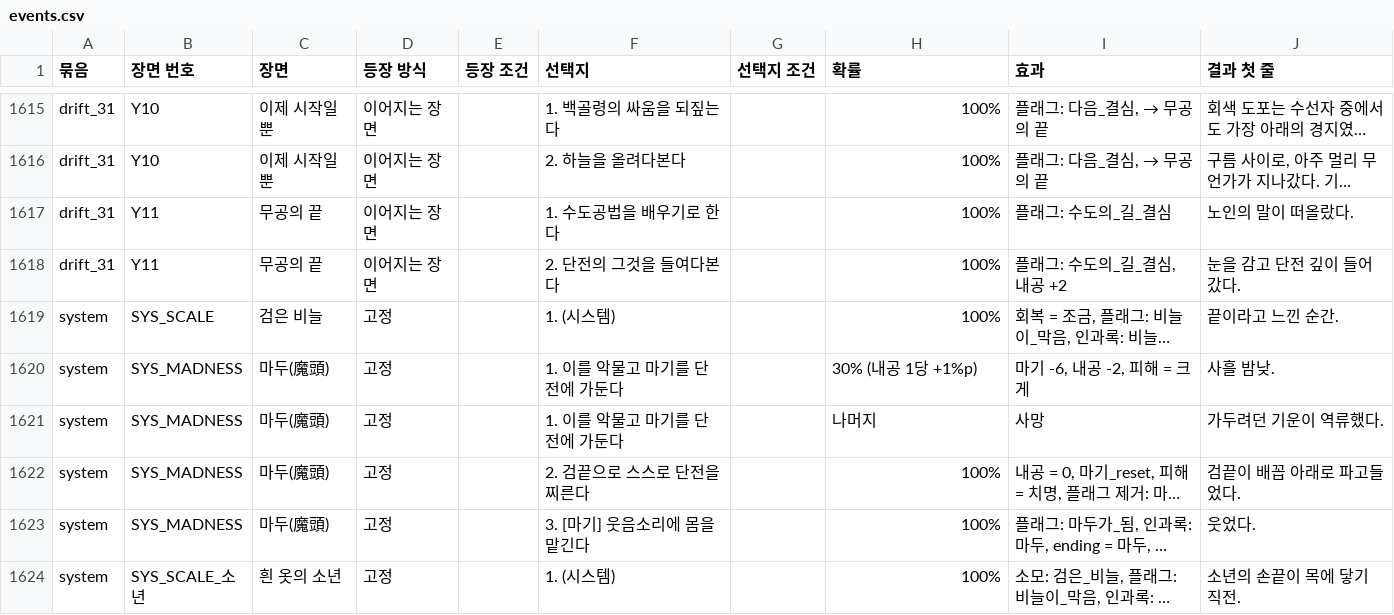
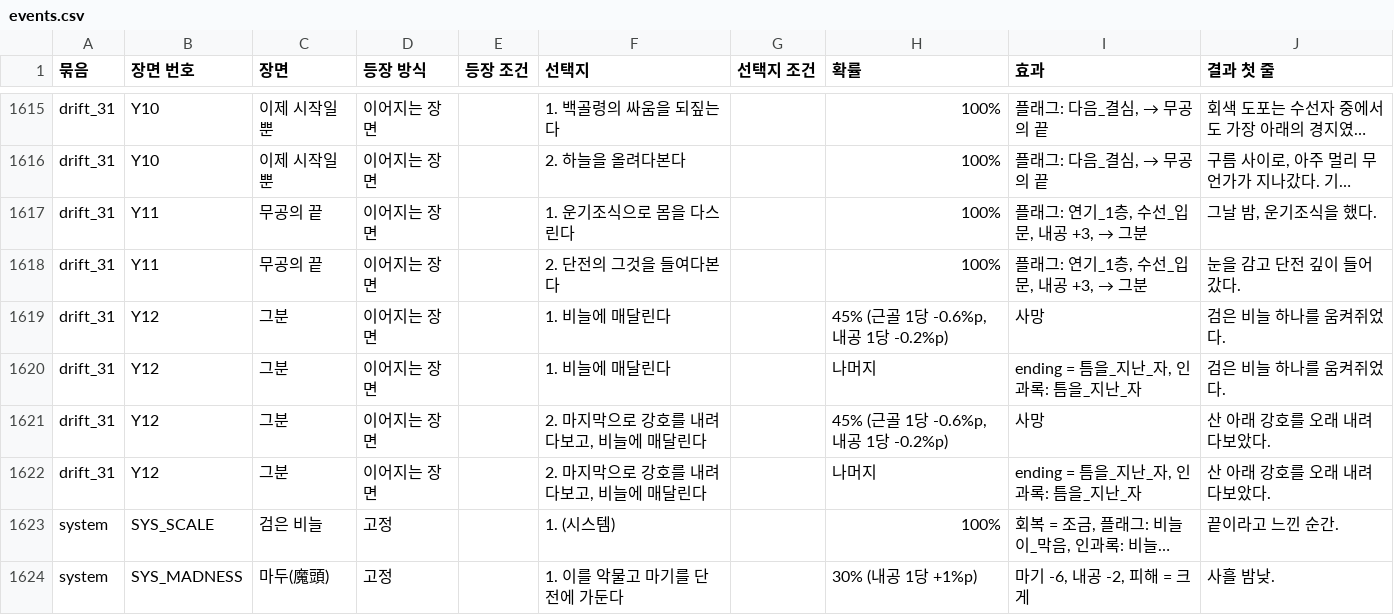
Before and after one commit to wjdcotjd123-art/SUNHEYB, a CSV file: docs/events/events.csv, drawn as a sheet; only a part is shown, gaps mark what is left out; the shorter side is filled out with more unchanged rows; long unchanged cells end in …; the diff names each change by its address in the sheet, - before the commit and + after, or states it on an @@ line.

```diff
--- a/docs/events/events.csv
+++ b/docs/events/events.csv
-F1617 (선택지): 1. 수도공법을 배우기로 한다
+F1617 (선택지): 1. 운기조식으로 몸을 다스린다
@@ I1617 (효과): 플래그: 수도의_길_결심 → 플래그: 연기_1층, 수선_입문, 내공 +3, → 그분 @@
-J1617 (결과 첫 줄): 노인의 말이 떠올랐다.
+J1617 (결과 첫 줄): 그날 밤, 운기조식을 했다.
@@ I1618 (효과): 플래그: 수도의_길_결심, 내공 +2 → 플래그: 연기_1층, 수선_입문, 내공 +3, → 그분 @@
+row 1619: drift_31 | Y12 | 그분 | 이어지는 장면 |  | 1. 비늘에 매달린다 |  | 45% (근골 1당 -0.6%p, 내공 1당 -0.2%p) | 사망 | 검은 비늘 하나를 움켜쥐었다.
+row 1620: drift_31 | Y12 | 그분 | 이어지는 장면 |  | 1. 비늘에 매달린다 |  | 나머지 | ending = 틈을_지난_자, 인과록: 틈을_지난_자 | 검은 비늘 하나를 움켜쥐었다.
+row 1621: drift_31 | Y12 | 그분 | 이어지는 장면 |  | 2. 마지막으로 강호를 내려다보고, 비늘에 매달린다 |  | 45% (근골 1당 -0.6%p, 내공 1당 -0.2%p) | 사망 | 산 아래 강호를 오래 내려다보았다.
+row 1622: drift_31 | Y12 | 그분 | 이어지는 장면 |  | 2. 마지막으로 강호를 내려다보고, 비늘에 매달린다 |  | 나머지 | ending = 틈을_지난_자, 인과록: 틈을_지난_자 | 산 아래 강호를 오래 내려다보았다.
```
Also changed, not shown: 8 other files.
